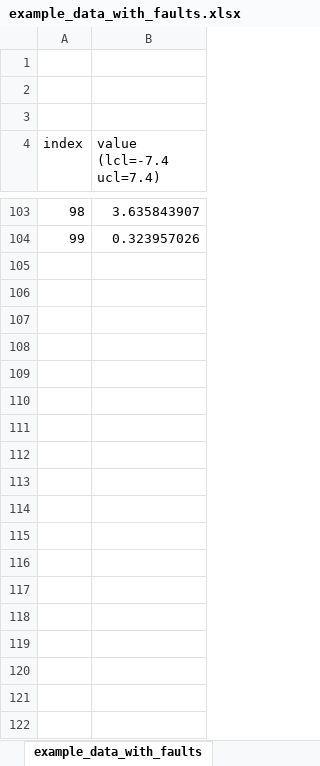
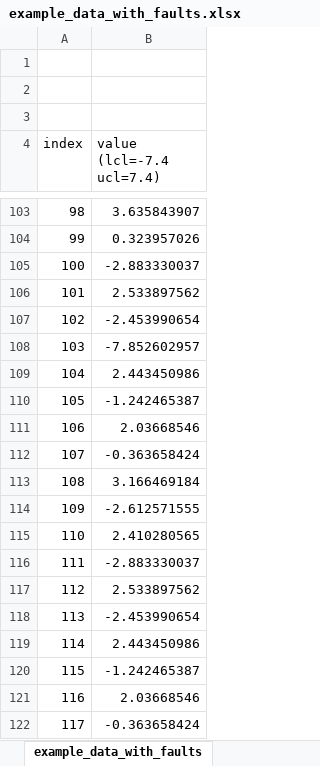
Before and after one commit to slightlynybbled/manufacturing, an Excel workbook: examples/example_data_with_faults.xlsx, sheet example_data_with_faults, drawn as a sheet; only a part is shown, gaps mark what is left out; values as stored, in another font and other column widths than the file's, no borders; the diff names each change by its address in the sheet, - before the commit and + after, or states it on an @@ line.

Commit message:
Added data with intentional overcontrol fault.

```diff
--- a/examples/example_data_with_faults.xlsx (sheet example_data_with_faults)
+++ b/examples/example_data_with_faults.xlsx (sheet example_data_with_faults)
+row 105: 100 | -2.883330037
+row 106: 101 | 2.533897562
+row 107: 102 | -2.453990654
+row 108: 103 | -7.852602957
+row 109: 104 | 2.443450986
+row 110: 105 | -1.242465387
+row 111: 106 | 2.03668546
+row 112: 107 | -0.363658424
+row 113: 108 | 3.166469184
+row 114: 109 | -2.612571555
+row 115: 110 | 2.410280565
+row 116: 111 | -2.883330037
+row 117: 112 | 2.533897562
+row 118: 113 | -2.453990654
+row 119: 114 | 2.443450986
+row 120: 115 | -1.242465387
+row 121: 116 | 2.03668546
+row 122: 117 | -0.363658424
```
